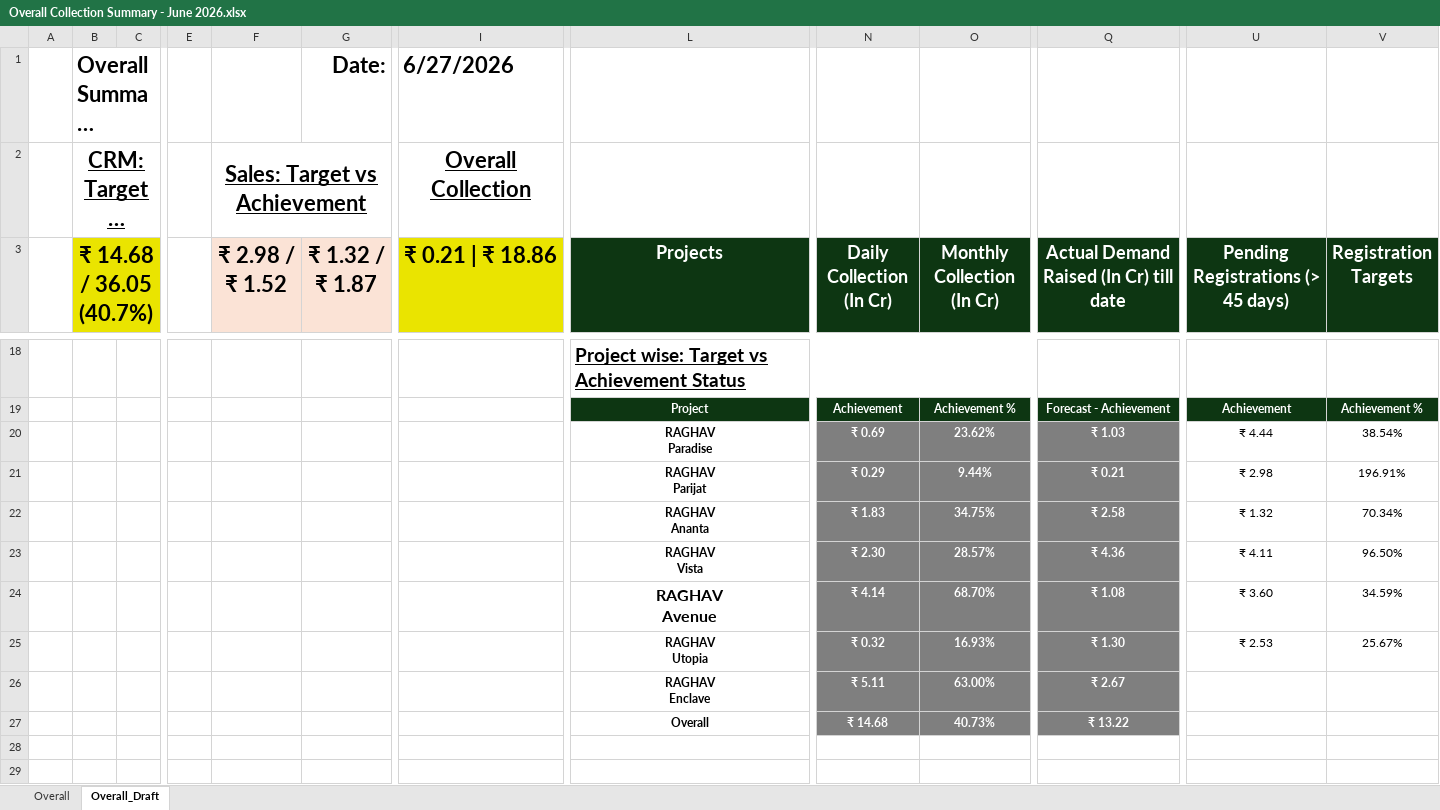
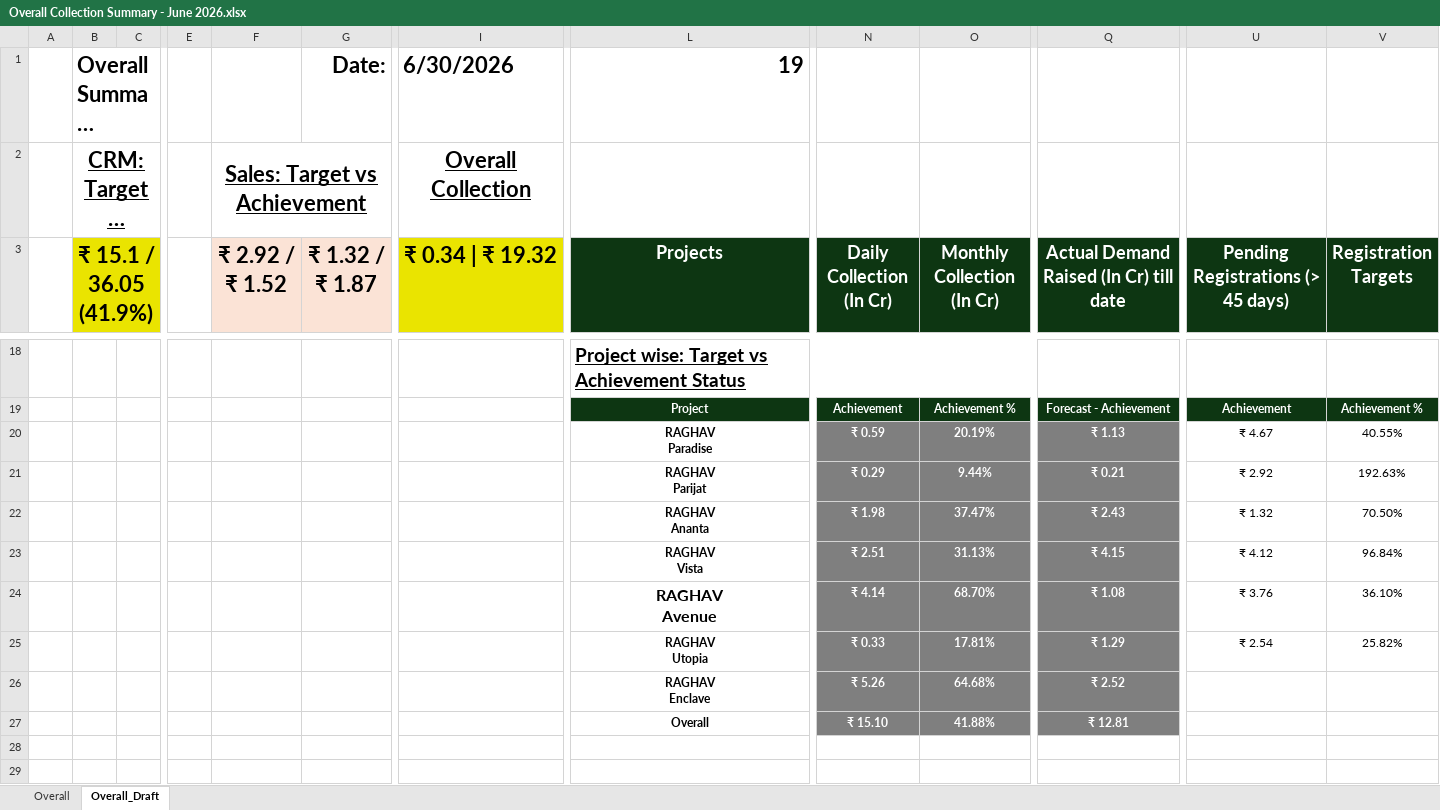
Before and after one commit to ankitjain0025/real-estate-crm-dashboard, an Excel workbook: data/Overall Collection Summary - June 2026.xlsx, sheet Overall_Draft, drawn as a sheet; only a part is shown, gaps mark what is left out; long unchanged cells end in …; values as stored, in another font and other column widths than the file's, no borders; charts and pictures not drawn; the diff covers the shown part only; the diff names each change by its address in the sheet, - before the commit and + after, or states it on an @@ line.

```diff
--- a/data/Overall Collection Summary - June 2026.xlsx (sheet Overall_Draft)
+++ b/data/Overall Collection Summary - June 2026.xlsx (sheet Overall_Draft)
-I1 (₹ 0.34 | ₹ 19.32): 6/27/2026
+I1 (₹ 0.34 | ₹ 19.32): 6/30/2026
-L1 (Projects): (empty)
+L1 (Projects): 19
-B3: ₹ 14.68 / 36.05 (40.7%)
+B3: ₹ 15.1 / 36.05 (41.9%)
-F3: ₹ 2.98 / ₹ 1.52
+F3: ₹ 2.92 / ₹ 1.52
-I3: ₹ 0.21 | ₹ 18.86
+I3: ₹ 0.34 | ₹ 19.32
-N20 (Daily Collection (In Cr)): ₹ 0.69
+N20 (Daily Collection (In Cr)): ₹ 0.59
-O20 (Monthly Collection (In Cr)): 23.62%
+O20 (Monthly Collection (In Cr)): 20.19%
-Q20: ₹ 1.03
+Q20: ₹ 1.13
-U20: ₹ 4.44
+U20: ₹ 4.67
-V20 (Registration Targets): 38.54%
+V20 (Registration Targets): 40.55%
-U21: ₹ 2.98
+U21: ₹ 2.92
-V21 (Registration Targets): 196.91%
+V21 (Registration Targets): 192.63%
-N22 (Daily Collection (In Cr)): ₹ 1.83
+N22 (Daily Collection (In Cr)): ₹ 1.98
-O22 (Monthly Collection (In Cr)): 34.75%
+O22 (Monthly Collection (In Cr)): 37.47%
-Q22: ₹ 2.58
+Q22: ₹ 2.43
-V22 (Registration Targets): 70.34%
+V22 (Registration Targets): 70.50%
-N23 (Daily Collection (In Cr)): ₹ 2.30
+N23 (Daily Collection (In Cr)): ₹ 2.51
-O23 (Monthly Collection (In Cr)): 28.57%
+O23 (Monthly Collection (In Cr)): 31.13%
-Q23: ₹ 4.36
+Q23: ₹ 4.15
-U23: ₹ 4.11
+U23: ₹ 4.12
-V23 (Registration Targets): 96.50%
+V23 (Registration Targets): 96.84%
-U24: ₹ 3.60
+U24: ₹ 3.76
-V24 (Registration Targets): 34.59%
+V24 (Registration Targets): 36.10%
-N25 (Daily Collection (In Cr)): ₹ 0.32
+N25 (Daily Collection (In Cr)): ₹ 0.33
-O25 (Monthly Collection (In Cr)): 16.93%
+O25 (Monthly Collection (In Cr)): 17.81%
-Q25: ₹ 1.30
+Q25: ₹ 1.29
-U25: ₹ 2.53
+U25: ₹ 2.54
-V25 (Registration Targets): 25.67%
+V25 (Registration Targets): 25.82%
-N26 (Daily Collection (In Cr)): ₹ 5.11
+N26 (Daily Collection (In Cr)): ₹ 5.26
-O26 (Monthly Collection (In Cr)): 63.00%
+O26 (Monthly Collection (In Cr)): 64.68%
-Q26: ₹ 2.67
+Q26: ₹ 2.52
-N27 (Daily Collection (In Cr)): ₹ 14.68
+N27 (Daily Collection (In Cr)): ₹ 15.10
-O27 (Monthly Collection (In Cr)): 40.73%
+O27 (Monthly Collection (In Cr)): 41.88%
-Q27: ₹ 13.22
+Q27: ₹ 12.81
```
Also changed, not shown: 1 added row, 1 removed row and 88 edited cells elsewhere in this sheet, sheet Overall, charts or pictures.
